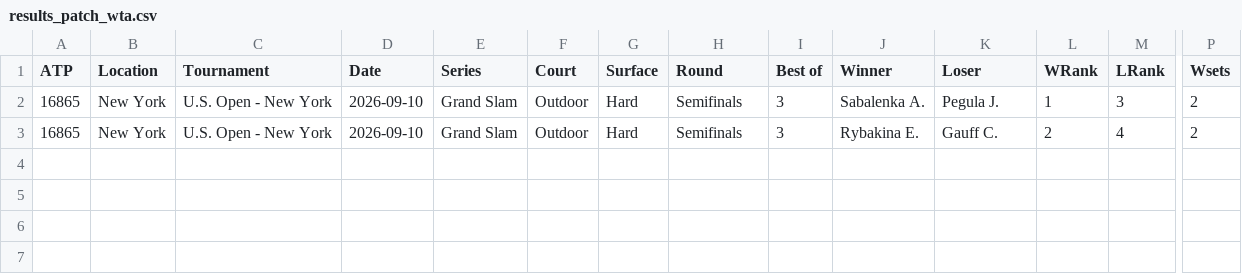
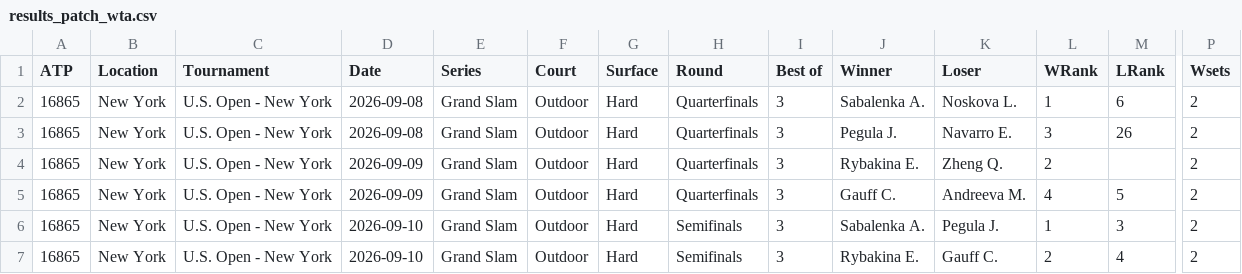
Before and after one commit to ValentinMartine/tennis_predictions, a CSV file: data/results_patch_wta.csv, drawn as a sheet; only a part is shown, gaps mark what is left out; rows hold the shown columns only; the diff names each change by its address in the sheet, - before the commit and + after, or states it on an @@ line.

Commit message:
fix: corriger les quarts WTA de l'US Open

```diff
--- a/data/results_patch_wta.csv
+++ b/data/results_patch_wta.csv
+row 2: 16865 | New York | U.S. Open - New York | 2026-09-08 | Grand Slam | Outdoor | Hard | Quarterfinals | 3 | Sabalenka A. | Noskova L. | 1 | 6 | 2
+row 3: 16865 | New York | U.S. Open - New York | 2026-09-08 | Grand Slam | Outdoor | Hard | Quarterfinals | 3 | Pegula J. | Navarro E. | 3 | 26 | 2
+row 4: 16865 | New York | U.S. Open - New York | 2026-09-09 | Grand Slam | Outdoor | Hard | Quarterfinals | 3 | Rybakina E. | Zheng Q. | 2 |  | 2
+row 5: 16865 | New York | U.S. Open - New York | 2026-09-09 | Grand Slam | Outdoor | Hard | Quarterfinals | 3 | Gauff C. | Andreeva M. | 4 | 5 | 2
```
Also changed, not shown: 4 other files.
